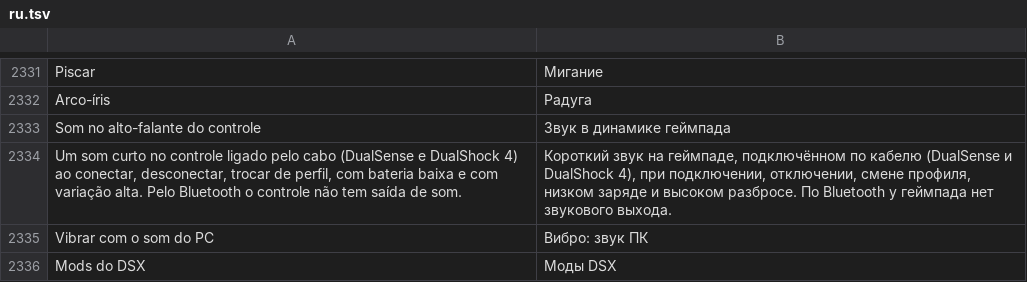
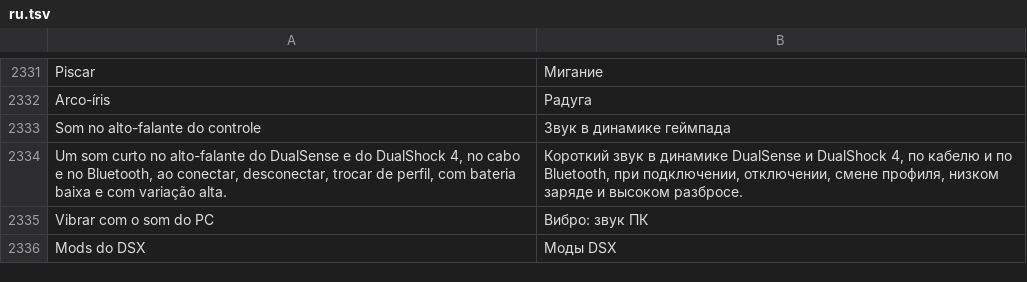
Before and after one commit to maliquem/Prisma, a TSV file: res/ru.tsv, drawn as a sheet; only a part is shown, gaps mark what is left out; removed rows and columns are numbered as before the commit, all else as after; the diff names each change by its address in the sheet, - before the commit and + after, or states it on an @@ line.

Commit message:
Avisos pelo alto-falante também no Bluetooth: DualSense em Opus pelo 0x39 (libopus) e DualShock 4 em SBC pelo 0x17 (nanoaudio-sbc)

```diff
--- a/res/ru.tsv
+++ b/res/ru.tsv
-row 2334: Um som curto no controle ligado pelo cabo (DualSense e DualShock 4) ao conectar, desconectar, trocar de perfil, com bateria baixa e com variação alta. Pelo Bluetooth o controle não tem saída de som. | Короткий звук на геймпаде, подключённом по кабелю (DualSense и DualShock 4), при подключении, отключении, смене профиля, низком заряде и высоком разбросе. По Bluetooth у геймпада нет звукового выхода.
+row 2334: Um som curto no alto-falante do DualSense e do DualShock 4, no cabo e no Bluetooth, ao conectar, desconectar, trocar de perfil, com bateria baixa e com variação alta. | Короткий звук в динамике DualSense и DualShock 4, по кабелю и по Bluetooth, при подключении, отключении, смене профиля, низком заряде и высоком разбросе.
```
Also changed, not shown: res/en.tsv, res/es.tsv, 14 other files.
